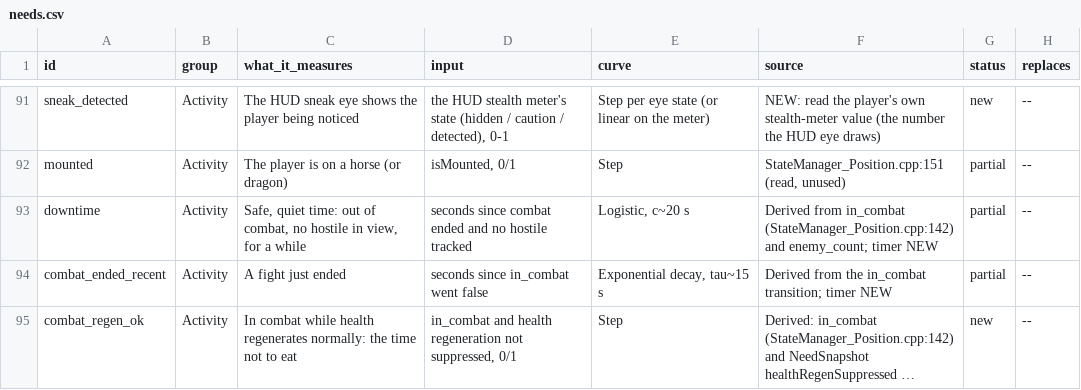
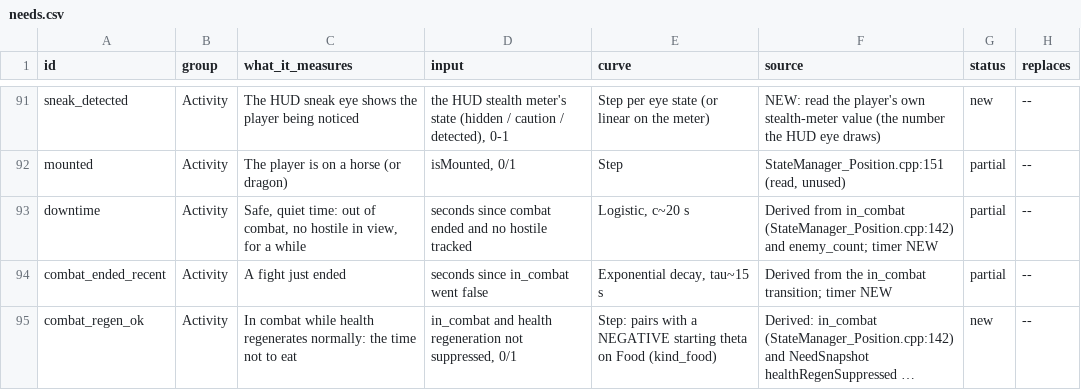
Before and after one commit to LandingCrew/huginn, a CSV file: docs/architecture/9-data/needs.csv, drawn as a sheet; only a part is shown, gaps mark what is left out; long unchanged cells end in …; the diff names each change by its address in the sheet, - before the commit and + after, or states it on an @@ line.

```diff
--- a/docs/architecture/9-data/needs.csv
+++ b/docs/architecture/9-data/needs.csv
-E95 (curve): Step
+E95 (curve): Step: pairs with a NEGATIVE starting theta on Food (kind_food)
```
Also changed, not shown: 6 other files.
